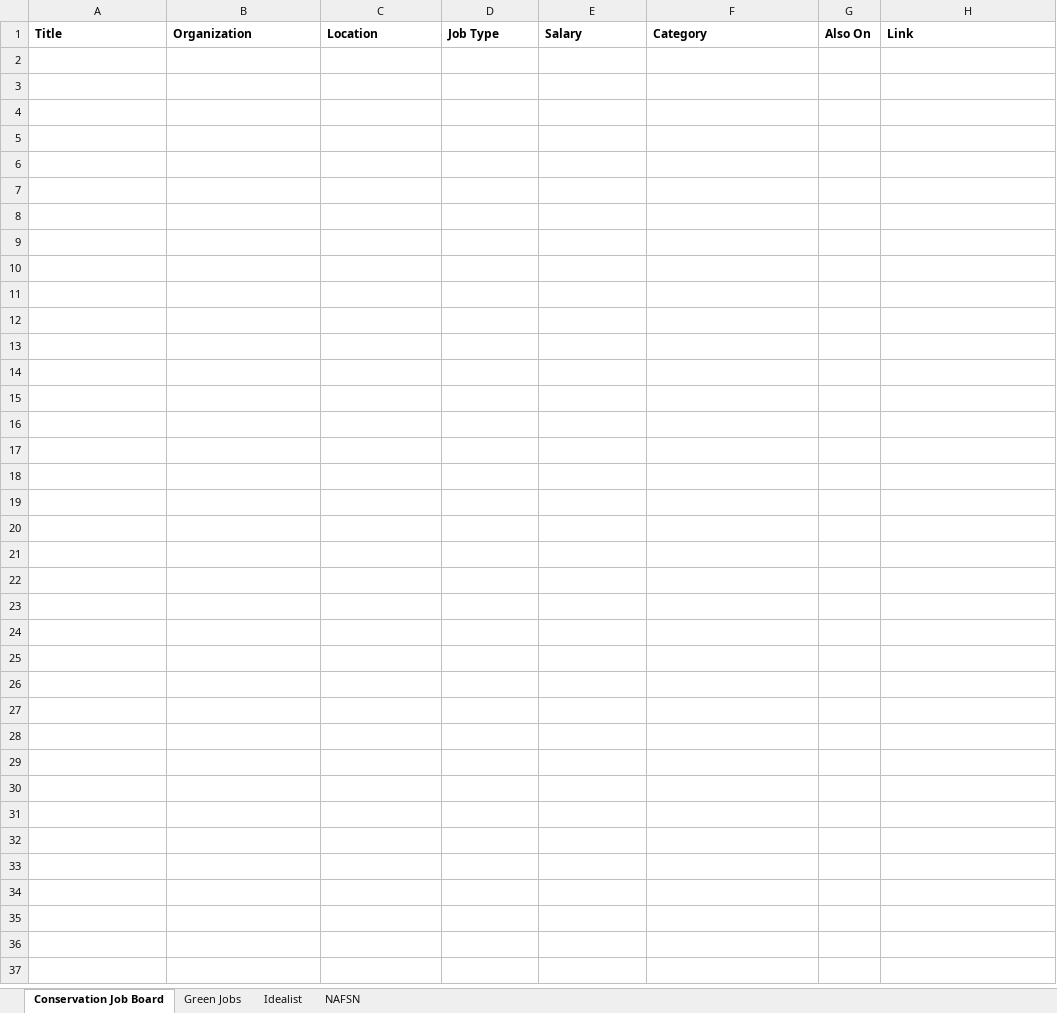
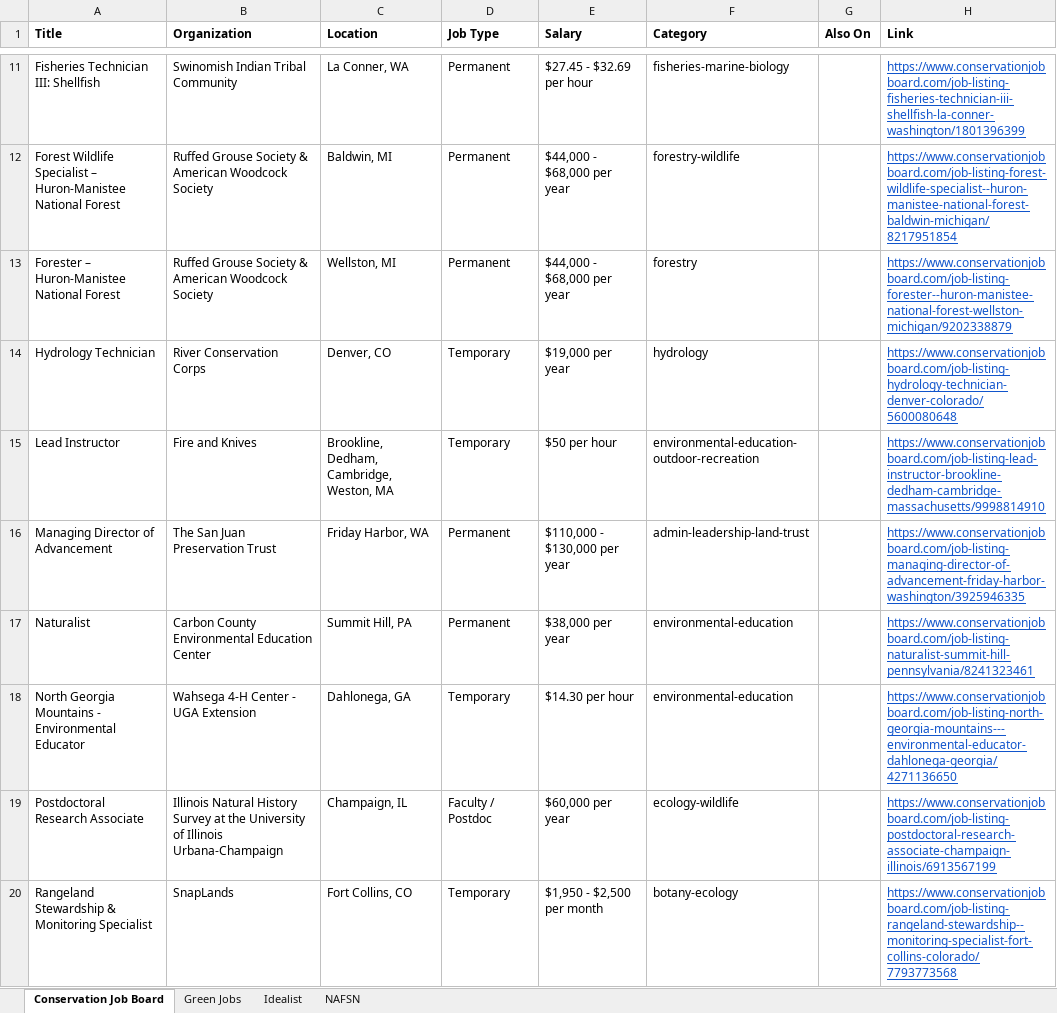
Before and after one commit to dchandarana07/jobs-digest, an Excel workbook: docs/xlsx/jobs-2026-11-04.xlsx, sheet Conservation Job Board, drawn as a sheet; only a part is shown, gaps mark what is left out; values as stored, in another font and other column widths than the file's, no borders; the diff covers the shown part only; the diff names each change by its address in the sheet, - before the commit and + after, or states it on an @@ line.

```diff
--- a/docs/xlsx/jobs-2026-11-04.xlsx (sheet Conservation Job Board)
+++ b/docs/xlsx/jobs-2026-11-04.xlsx (sheet Conservation Job Board)
+row 11: Fisheries Technician III: Shellfish | Swinomish Indian Tribal Community | La Conner, WA | Permanent | $27.45 - $32.69 per hour | fisheries-marine-biology |  | https://www.conservationjobboard.com/job-listing-fisheries-technician-iii-shellfish-la-conner-washington/1801396399
+row 12: Forest Wildlife Specialist – Huron-Manistee National Forest | Ruffed Grouse Society & American Woodcock Society | Baldwin, MI | Permanent | $44,000 - $68,000 per year | forestry-wildlife |  | https://www.conservationjobboard.com/job-listing-forest-wildlife-specialist--huron-manistee-national-forest-baldwin-michigan/8217951854
+row 13: Forester – Huron-Manistee National Forest | Ruffed Grouse Society & American Woodcock Society | Wellston, MI | Permanent | $44,000 - $68,000 per year | forestry |  | https://www.conservationjobboard.com/job-listing-forester--huron-manistee-national-forest-wellston-michigan/9202338879
+row 14: Hydrology Technician | River Conservation Corps | Denver, CO | Temporary | $19,000 per year | hydrology |  | https://www.conservationjobboard.com/job-listing-hydrology-technician-denver-colorado/5600080648
+row 15: Lead Instructor | Fire and Knives | Brookline, Dedham, Cambridge, Weston, MA | Temporary | $50 per hour | environmental-education-outdoor-recreation |  | https://www.conservationjobboard.com/job-listing-lead-instructor-brookline-dedham-cambridge-massachusetts/9998814910
+row 16: Managing Director of Advancement | The San Juan Preservation Trust | Friday Harbor, WA | Permanent | $110,000 - $130,000 per year | admin-leadership-land-trust |  | https://www.conservationjobboard.com/job-listing-managing-director-of-advancement-friday-harbor-washington/3925946335
+row 17: Naturalist | Carbon County Environmental Education Center | Summit Hill, PA | Permanent | $38,000 per year | environmental-education |  | https://www.conservationjobboard.com/job-listing-naturalist-summit-hill-pennsylvania/8241323461
+row 18: North Georgia Mountains - Environmental Educator | Wahsega 4-H Center - UGA Extension | Dahlonega, GA | Temporary | $14.30 per hour | environmental-education |  | https://www.conservationjobboard.com/job-listing-north-georgia-mountains---environmental-educator-dahlonega-georgia/4271136650
+row 19: Postdoctoral Research Associate | Illinois Natural History Survey at the University of Illinois Urbana-Champaign | Champaign, IL | Faculty / Postdoc | $60,000 per year | ecology-wildlife |  | https://www.conservationjobboard.com/job-listing-postdoctoral-research-associate-champaign-illinois/6913567199
+row 20: Rangeland Stewardship & Monitoring Specialist | SnapLands | Fort Collins, CO | Temporary | $1,950 - $2,500 per month | botany-ecology |  | https://www.conservationjobboard.com/job-listing-rangeland-stewardship--monitoring-specialist-fort-collins-colorado/7793773568
```
Also changed, not shown: 23 added rows elsewhere in this sheet, sheet Idealist, sheet NAFSN, 3 other files.
